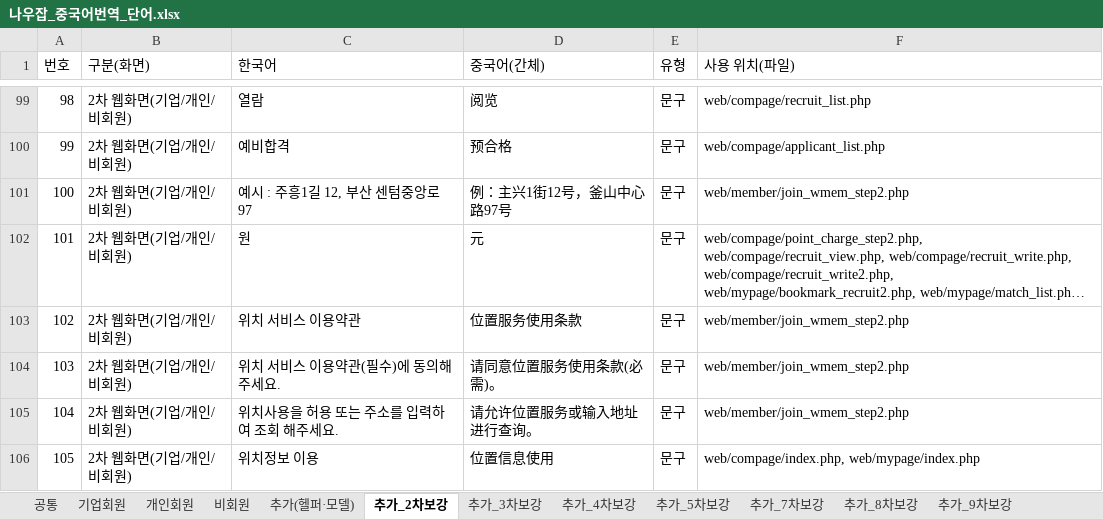
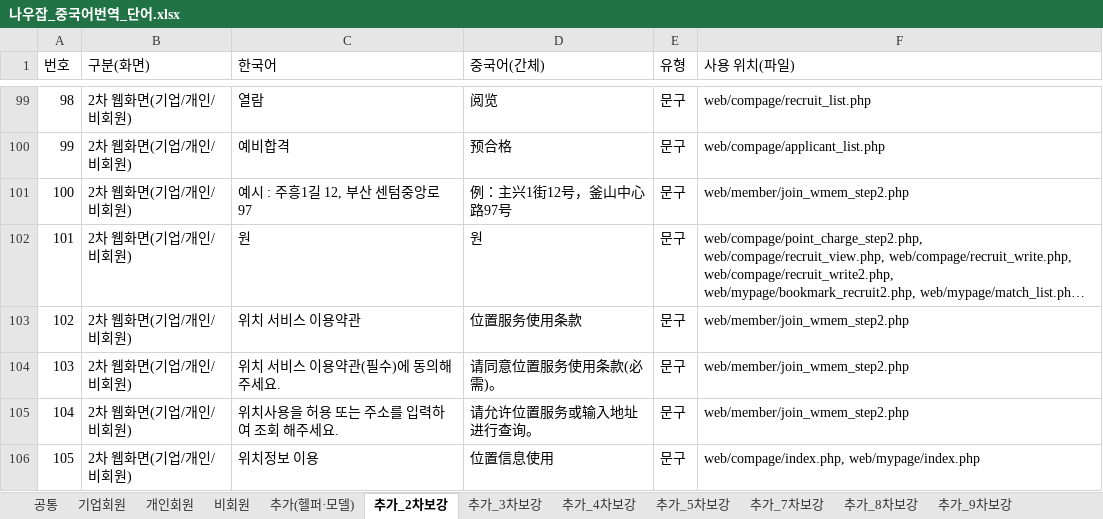
Before and after one commit to naujob/nowjob_dev, an Excel workbook: 나우잡_중국어번역_단어.xlsx, sheet 추가_2차보강, drawn as a sheet; only a part is shown, gaps mark what is left out; long unchanged cells end in …; values as stored, in another font and other column widths than the file's, no borders; the diff names each change by its address in the sheet, - before the commit and + after, or states it on an @@ line.

```diff
--- a/나우잡_중국어번역_단어.xlsx (sheet 추가_2차보강)
+++ b/나우잡_중국어번역_단어.xlsx (sheet 추가_2차보강)
-D102 (중국어(간체)): 元
+D102 (중국어(간체)): 원
```
Also changed, not shown: sheet 기업회원, sheet 공통, 2 other files.
